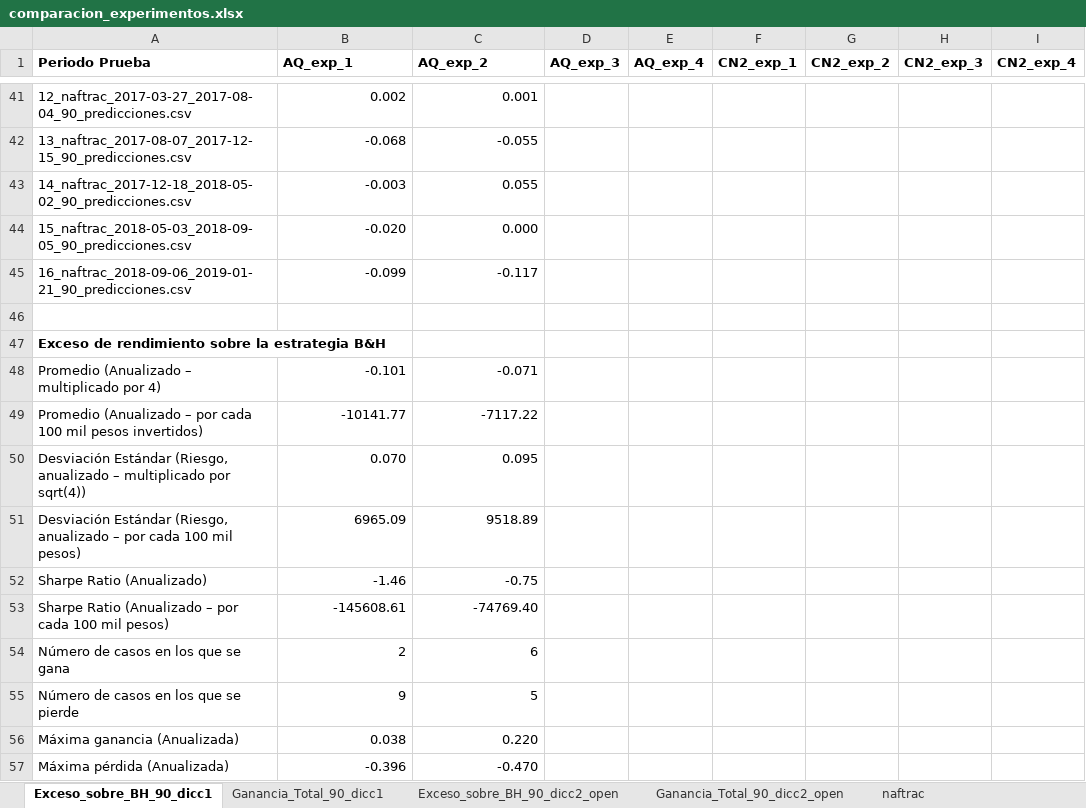
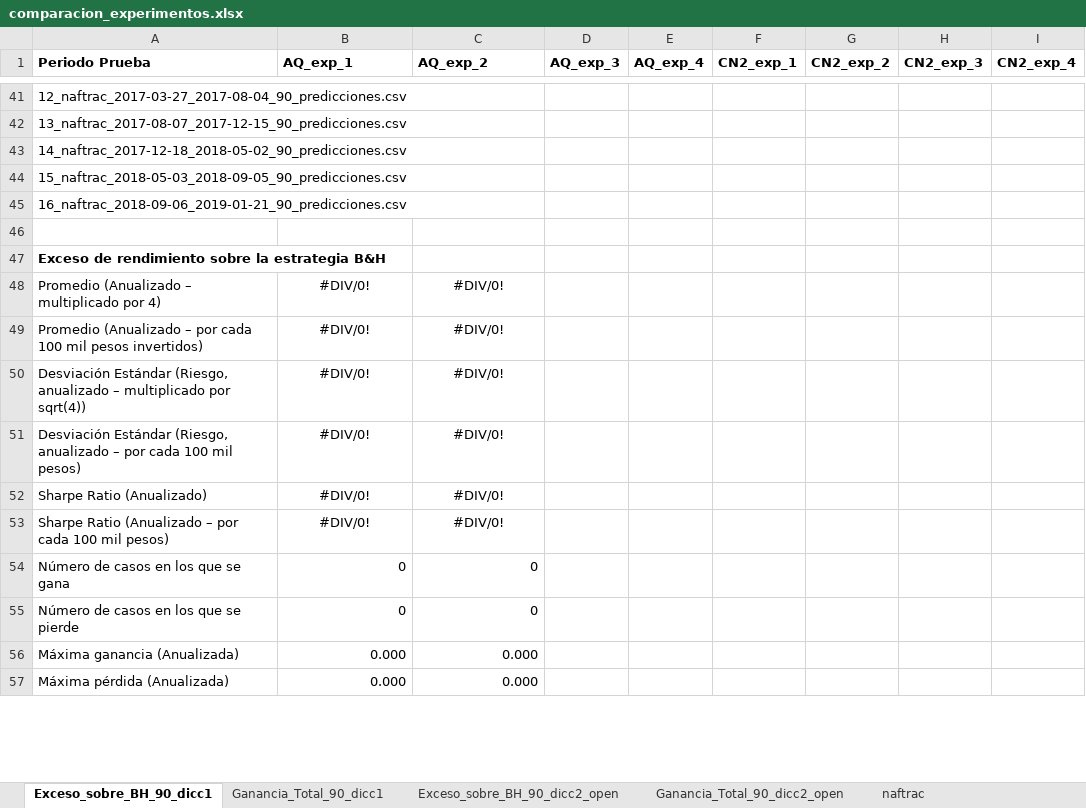
Before and after one commit to davidrmh/Thesis, an Excel workbook: experimentos/comparacion_experimentos.xlsx, sheet Exceso_sobre_BH_90_dicc1, drawn as a sheet; only a part is shown, gaps mark what is left out; values as stored, in another font and other column widths than the file's, no borders; the diff covers the shown part only; the diff names each change by its address in the sheet, - before the commit and + after, or states it on an @@ line.

```diff
--- a/experimentos/comparacion_experimentos.xlsx (sheet Exceso_sobre_BH_90_dicc1)
+++ b/experimentos/comparacion_experimentos.xlsx (sheet Exceso_sobre_BH_90_dicc1)
-B41 (AQ_exp_1): 0.002
+B41 (AQ_exp_1): (empty)
-C41 (AQ_exp_2): 0.001
+C41 (AQ_exp_2): (empty)
-B42 (AQ_exp_1): -0.068
+B42 (AQ_exp_1): (empty)
-C42 (AQ_exp_2): -0.055
+C42 (AQ_exp_2): (empty)
-B43 (AQ_exp_1): -0.003
+B43 (AQ_exp_1): (empty)
-C43 (AQ_exp_2): 0.055
+C43 (AQ_exp_2): (empty)
-B44 (AQ_exp_1): -0.020
+B44 (AQ_exp_1): (empty)
-C44 (AQ_exp_2): 0.000
+C44 (AQ_exp_2): (empty)
-B45 (AQ_exp_1): -0.099
+B45 (AQ_exp_1): (empty)
-C45 (AQ_exp_2): -0.117
+C45 (AQ_exp_2): (empty)
-B48 (AQ_exp_1): -0.101
+B48 (AQ_exp_1): #DIV/0!
-B48:C53 alignment: right
+B48:C53 alignment: center
-C48 (AQ_exp_2): -0.071
+C48 (AQ_exp_2): #DIV/0!
-B49 (AQ_exp_1): -10141.77
+B49 (AQ_exp_1): #DIV/0!
-C49 (AQ_exp_2): -7117.22
+C49 (AQ_exp_2): #DIV/0!
-B50 (AQ_exp_1): 0.070
+B50 (AQ_exp_1): #DIV/0!
-C50 (AQ_exp_2): 0.095
+C50 (AQ_exp_2): #DIV/0!
-B51 (AQ_exp_1): 6965.09
+B51 (AQ_exp_1): #DIV/0!
-C51 (AQ_exp_2): 9518.89
+C51 (AQ_exp_2): #DIV/0!
-B52 (AQ_exp_1): -1.46
+B52 (AQ_exp_1): #DIV/0!
-C52 (AQ_exp_2): -0.75
+C52 (AQ_exp_2): #DIV/0!
-B53 (AQ_exp_1): -145608.61
+B53 (AQ_exp_1): #DIV/0!
-C53 (AQ_exp_2): -74769.40
+C53 (AQ_exp_2): #DIV/0!
-B54 (AQ_exp_1): 2
+B54 (AQ_exp_1): 0
-C54 (AQ_exp_2): 6
+C54 (AQ_exp_2): 0
-B55 (AQ_exp_1): 9
+B55 (AQ_exp_1): 0
-C55 (AQ_exp_2): 5
+C55 (AQ_exp_2): 0
-B56 (AQ_exp_1): 0.038
+B56 (AQ_exp_1): 0.000
-C56 (AQ_exp_2): 0.220
+C56 (AQ_exp_2): 0.000
-B57 (AQ_exp_1): -0.396
+B57 (AQ_exp_1): 0.000
-C57 (AQ_exp_2): -0.470
+C57 (AQ_exp_2): 0.000
```
Also changed, not shown: 18 added rows, 18 removed rows and 44 edited cells elsewhere in this sheet, sheet Exceso_sobre_BH_90_dicc2_open, sheet Ganancia_Total_90_dicc2_open, sheet Ganancia_Total_90_dicc1.
